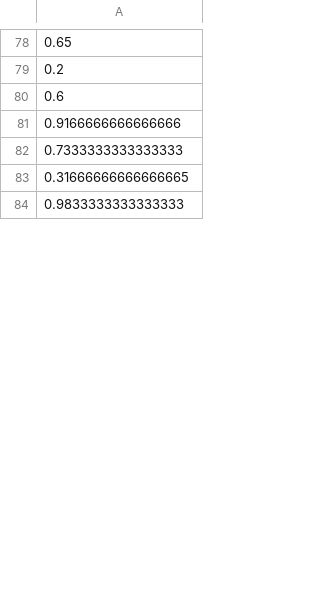
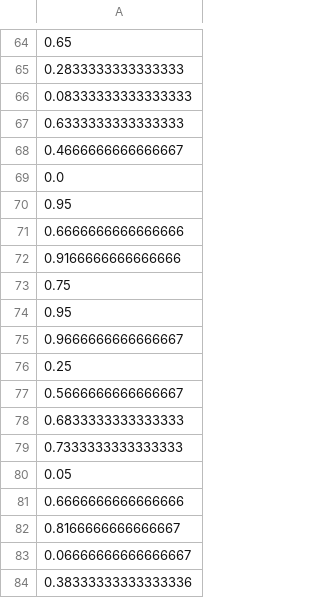
Before and after one commit to CristianoAlvesRJBrazil/AgenteInvestimentoProjeto, a CSV file: resultados.csv, drawn as a sheet; only a part is shown, gaps mark what is left out; the shorter side is filled out with more unchanged rows; addresses are those after the commit; the diff covers the shown part only; the diff names each change by its address in the sheet, - before the commit and + after, or states it on an @@ line.

```diff
--- a/resultados.csv
+++ b/resultados.csv
-A65: 0.2
+A65: 0.2833333333333333
-row 22: 0.08333333333333333
+row 66: 0.08333333333333333
-row 27: 0.6333333333333333
+row 67: 0.6333333333333333
-A68: 0.6
+A68: 0.4666666666666667
+row 69: 0.0
-row 7: 0.95
+row 70: 0.95
+row 71: 0.6666666666666666
+row 73: 0.75
-row 35: 0.95
+row 74: 0.95
-row 33: 0.9666666666666667
+row 75: 0.9666666666666667
+row 76: 0.25
+row 77: 0.5666666666666667
+row 78: 0.6833333333333333
-A80: 0.31666666666666665
+A80: 0.05
+row 81: 0.6666666666666666
-row 69: 0.8166666666666667
+row 82: 0.8166666666666667
+row 83: 0.06666666666666667
+row 84: 0.38333333333333336
```
Also changed, not shown: 29 added rows, 38 removed rows, 31 moved rows and 7 edited cells elsewhere in this file, 6 other files.
